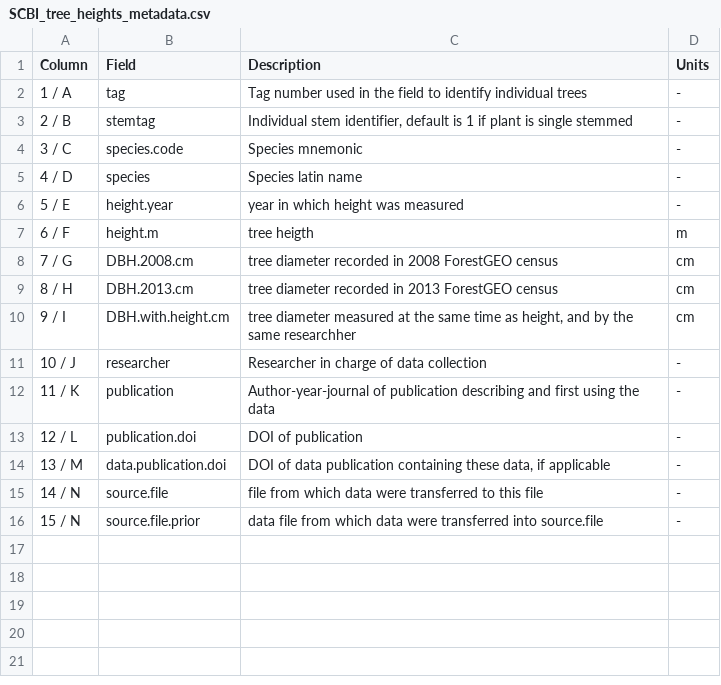
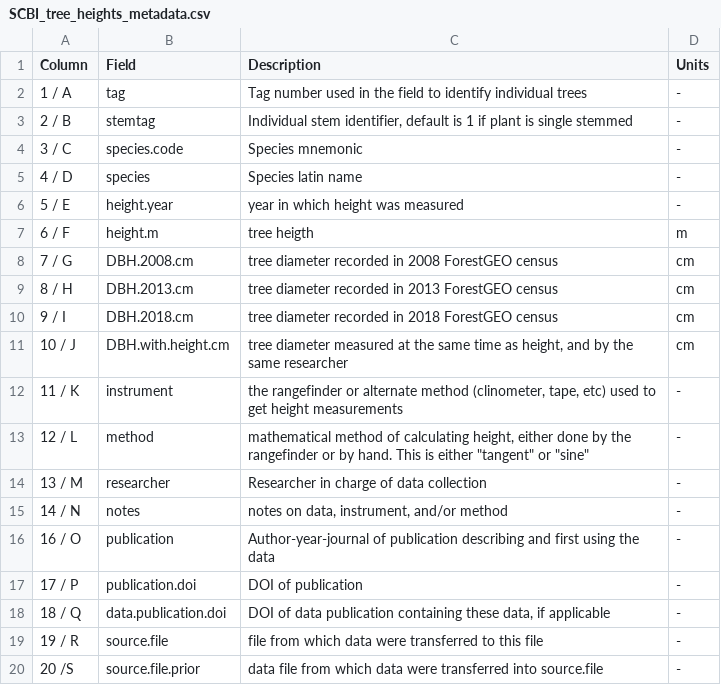
Before and after one commit to SCBI-ForestGEO/SCBI-ForestGEO-Data, a CSV file: tree_dimensions/tree_heights/SCBI_tree_heights_metadata.csv, drawn as a sheet.

Commit message:
Update SCBI_tree_heights_metadata.csv

```diff
--- a/tree_dimensions/tree_heights/SCBI_tree_heights_metadata.csv
+++ b/tree_dimensions/tree_heights/SCBI_tree_heights_metadata.csv
@@ -9,8 +9,12 @@ Column,Field,Description,Units
 8 / H,DBH.2013.cm,tree diameter recorded in 2013 ForestGEO census,cm
-9 / I,DBH.with.height.cm,"tree diameter measured at the same time as height,  and by the same researchher",cm
-10 / J,researcher,Researcher in charge of data collection,-
-11 / K,publication,Author-year-journal of publication describing and first using the data,-
-12 / L,publication.doi,DOI of publication,-
-13 / M,data.publication.doi,"DOI of data publication containing these data, if applicable",-
-14 / N,source.file,file from which data were transferred to this file,-
-15 / N,source.file.prior,data file from which data were transferred into source.file,-
+9 / I,DBH.2018.cm,tree diameter recorded in 2018 ForestGEO census,cm
+10 / J,DBH.with.height.cm,"tree diameter measured at the same time as height,  and by the same researcher",cm
+11 / K,instrument,"the rangefinder or alternate method (clinometer, tape, etc) used to get height measurements",-
+12 / L,method,"mathematical method of calculating height, either done by the rangefinder or by hand. This is either ""tangent"" or ""sine""",-
+13 / M,researcher,Researcher in charge of data collection,-
+14 / N,notes,"notes on data, instrument, and/or method",-
+16 / O,publication,Author-year-journal of publication describing and first using the data,-
+17 / P,publication.doi,DOI of publication,-
+18 / Q,data.publication.doi,"DOI of data publication containing these data, if applicable",-
+19 / R,source.file,file from which data were transferred to this file,-
+20  /S,source.file.prior,data file from which data were transferred into source.file,-
```
